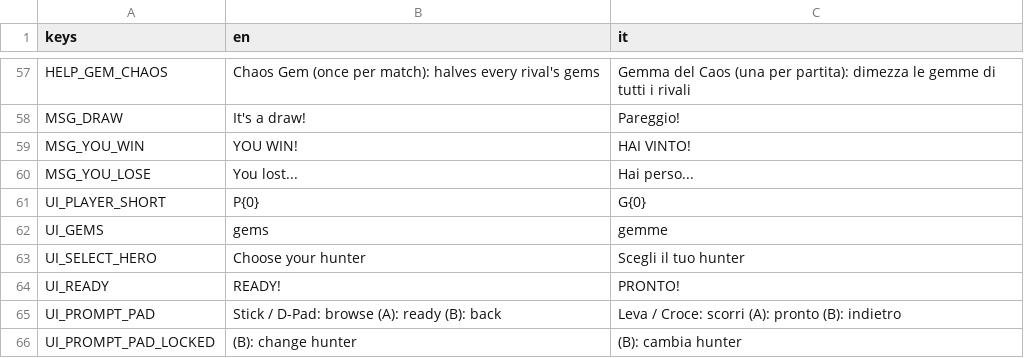
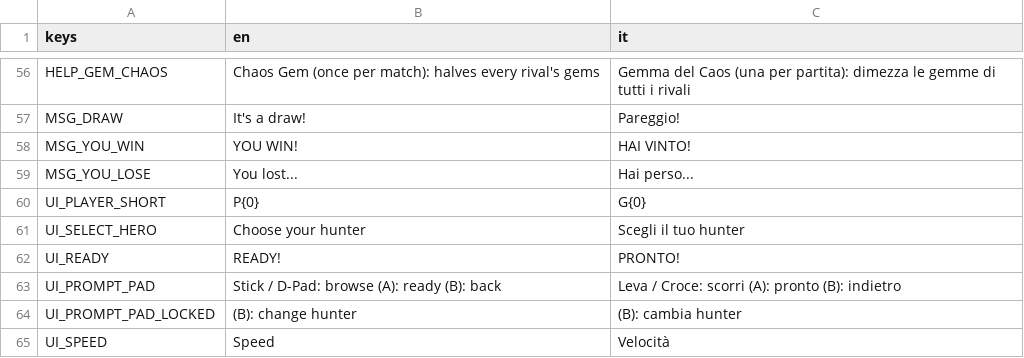
Before and after one commit to LorenzoSciuto/gem-hunters, a CSV file: assets/localization/strings.csv, drawn as a sheet; only a part is shown, gaps mark what is left out; the shorter side is filled out with more unchanged rows; removed rows and columns are numbered as before the commit, all else as after; the diff covers the shown part only; the diff names each change by its address in the sheet, - before the commit and + after, or states it on an @@ line.

```diff
--- a/assets/localization/strings.csv
+++ b/assets/localization/strings.csv
-row 62: UI_GEMS | gems | gemme
```
Also changed, not shown: 20 added rows and 1 removed row elsewhere in this file, 4 other files.
